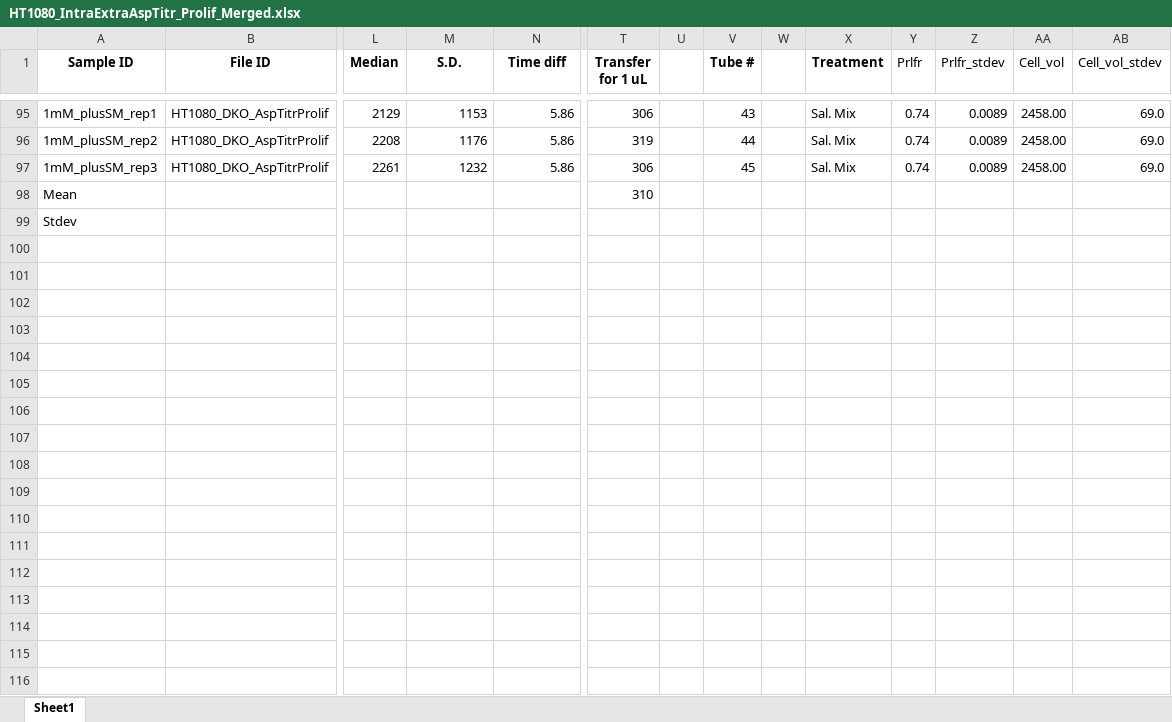
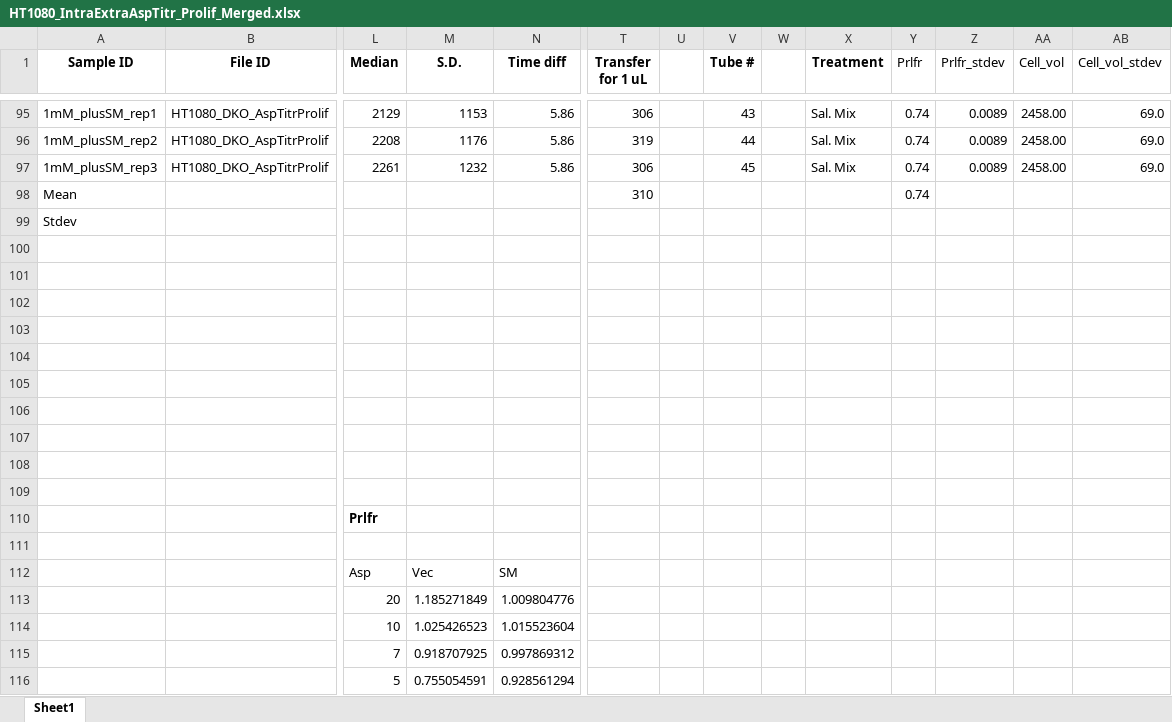
Before and after one commit to krdav/lab-work, an Excel workbook: HT1080-GOT-DKO_characterization/HT1080-DKO-Intracellular-Extracellular-Asp-Titration/HT1080_IntraExtraAspTitr_Prolif_Merged.xlsx, sheet Sheet1, drawn as a sheet; only a part is shown, gaps mark what is left out; values as stored, in another font and other column widths than the file's, no borders; charts and pictures not drawn; rows hold the shown columns only; the diff covers the shown part only; the diff names each change by its address in the sheet, - before the commit and + after, or states it on an @@ line.

```diff
--- a/HT1080-GOT-DKO_characterization/HT1080-DKO-Intracellular-Extracellular-Asp-Titration/HT1080_IntraExtraAspTitr_Prolif_Merged.xlsx (sheet Sheet1)
+++ b/HT1080-GOT-DKO_characterization/HT1080-DKO-Intracellular-Extracellular-Asp-Titration/HT1080_IntraExtraAspTitr_Prolif_Merged.xlsx (sheet Sheet1)
-Y98 (Prlfr): (empty)
+Y98 (Prlfr): 0.74
+row 100: (empty)
+row 101: (empty)
+row 102: (empty)
+row 103: (empty)
+row 104: (empty)
+row 105: (empty)
+row 106: (empty)
+row 107: (empty)
+row 108: (empty)
+row 109: (empty)
+row 110:  |  | Prlfr
+row 111: (empty)
+row 112:  |  | Asp | Vec | SM
+row 113:  |  | 20 | 1.185271849 | 1.009804776
+row 114:  |  | 10 | 1.025426523 | 1.015523604
+row 115:  |  | 7 | 0.918707925 | 0.997869312
+row 116:  |  | 5 | 0.755054591 | 0.928561294
```
Also changed, not shown: 21 added rows and 14 edited cells elsewhere in this sheet, charts or pictures, 143B-GOT-DKO_characterization/143B-2xGOT-KO_Rotenone/merged.xlsx, Asp_post_salvage/steady-state/143B_SMv3/Prlfr_2/merged_143B.xlsx, 28 other files.
